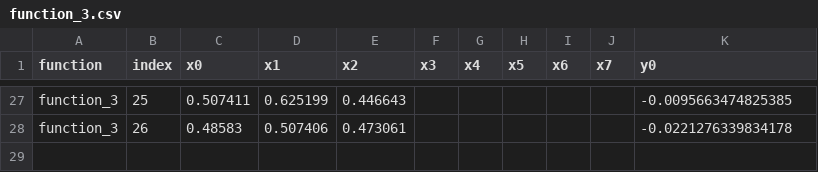
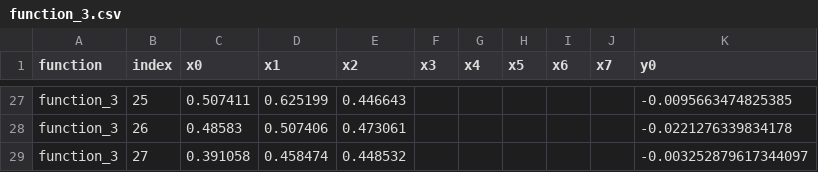
Before and after one commit to peachymomotaro/capstone, a CSV file: data/function_3.csv, drawn as a sheet; only a part is shown, gaps mark what is left out.

```diff
--- a/data/function_3.csv
+++ b/data/function_3.csv
@@ -28 +28,2 @@ function_3,25,0.507411,0.625199,0.446643,,,,,,-0.0095663474825385
 function_3,26,0.48583,0.507406,0.473061,,,,,,-0.0221276339834178
+function_3,27,0.391058,0.458474,0.448532,,,,,,-0.003252879617344097
```
Also changed, not shown: data/function_4.csv, data/function_5.csv, 15 other files.
